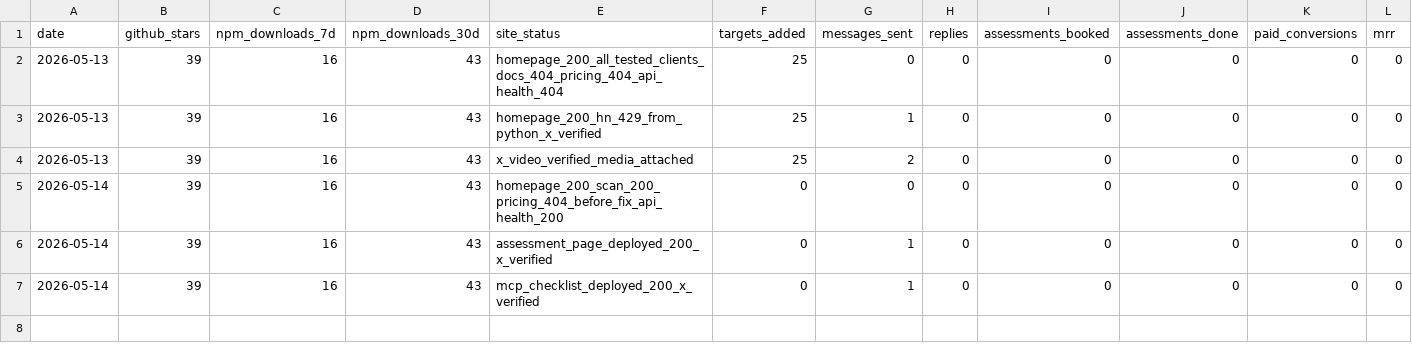
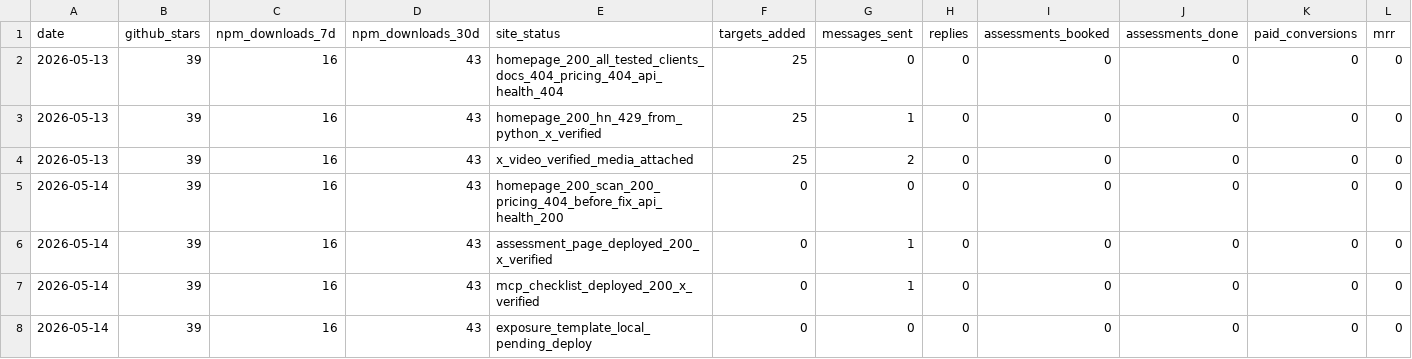
Before and after one commit to darfaz/clawmoat, a CSV file: docs/launch/2026-05-13-metrics.csv, drawn as a sheet; only a part is shown; rows hold the shown columns only; the diff names each change by its address in the sheet, - before the commit and + after, or states it on an @@ line.

Commit message:
docs: add agent exposure report template

```diff
--- a/docs/launch/2026-05-13-metrics.csv
+++ b/docs/launch/2026-05-13-metrics.csv
+row 8: 2026-05-14 | 39 | 16 | 43 | exposure_template_local_pending_deploy | 0 | 0 | 0 | 0 | 0 | 0 | 0
```
Also changed, not shown: 6 other files.
